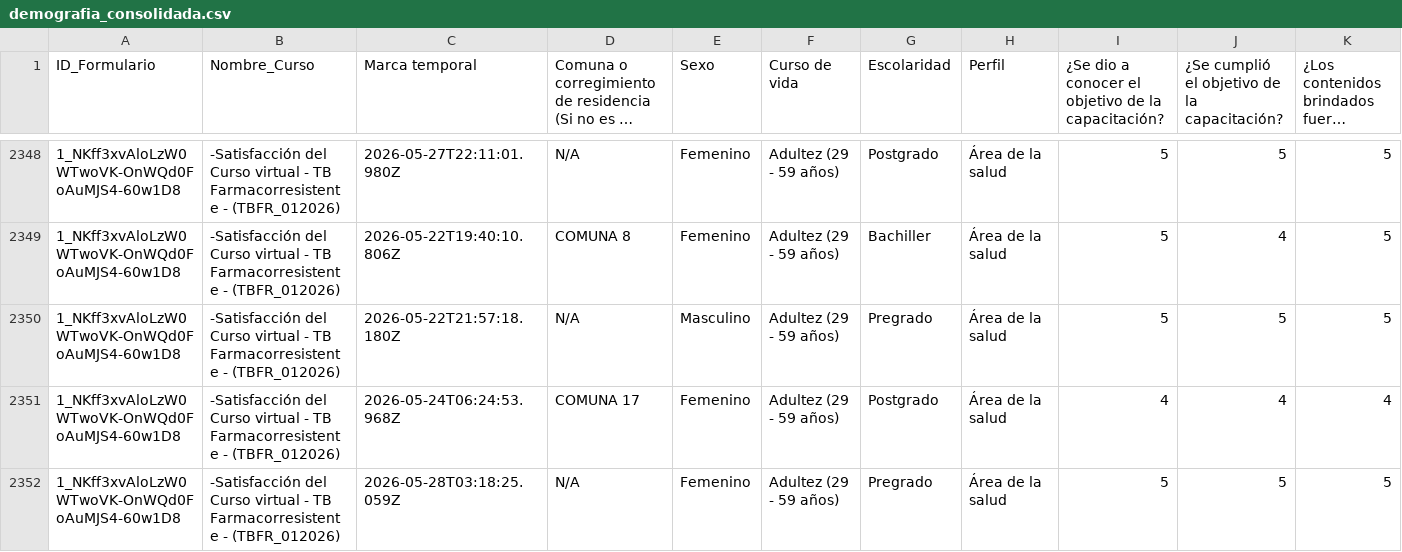
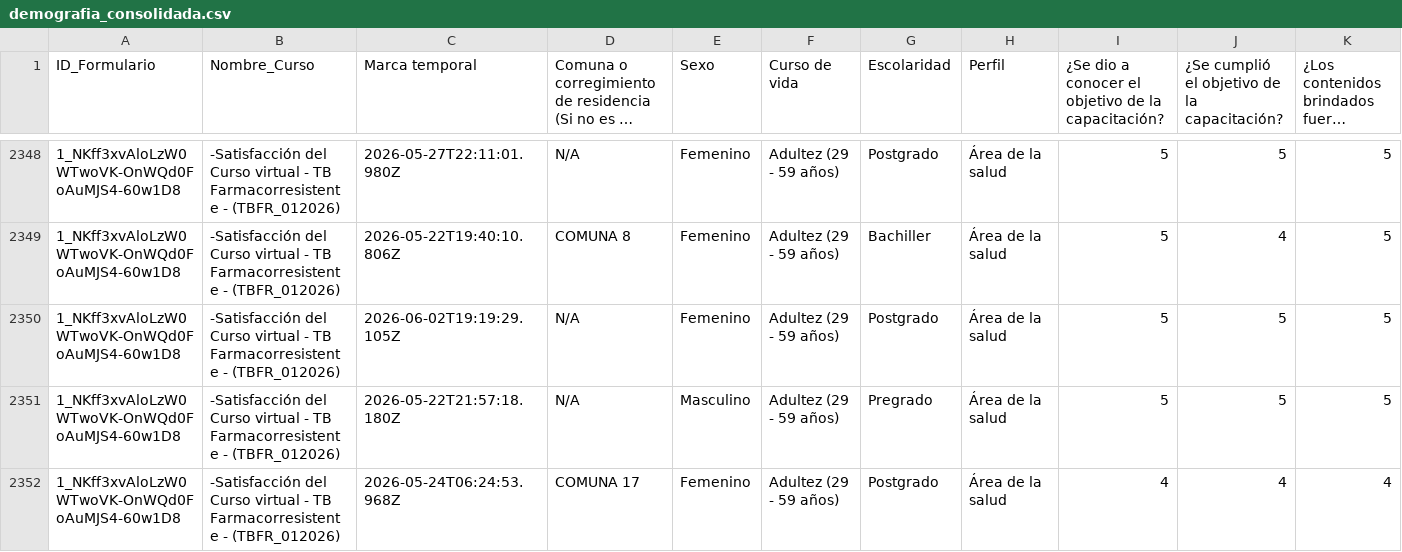
Before and after one commit to SecSaludCali/Tesis_Moodle, a CSV file: demografia_consolidada.csv, drawn as a sheet; only a part is shown, gaps mark what is left out; the shorter side is filled out with more unchanged rows; long unchanged cells end in …; rows hold the shown columns only; the diff names each change by its address in the sheet, - before the commit and + after, or states it on an @@ line.

```diff
--- a/demografia_consolidada.csv
+++ b/demografia_consolidada.csv
+row 2350: 1_NKff3xvAloLzW0WTwoVK-OnWQd0FoAuMJS4-60w1D8 | -Satisfacción del Curso virtual - TB Farmacorresistente - (TBFR_012026) | 2026-06-02T19:19:29.105Z | N/A | Femenino | Adultez (29 - 59 años) | Postgrado | Área de la salud | 5 | 5 | 5
```
Also changed, not shown: dim_perfiles.csv, fact_satisfaccion.csv, 1 other file.
